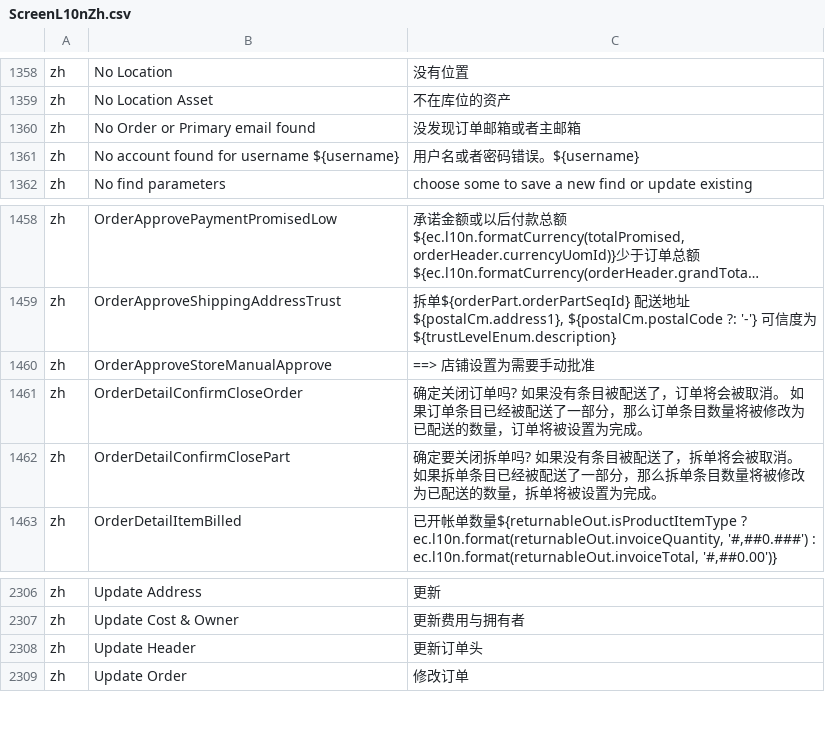
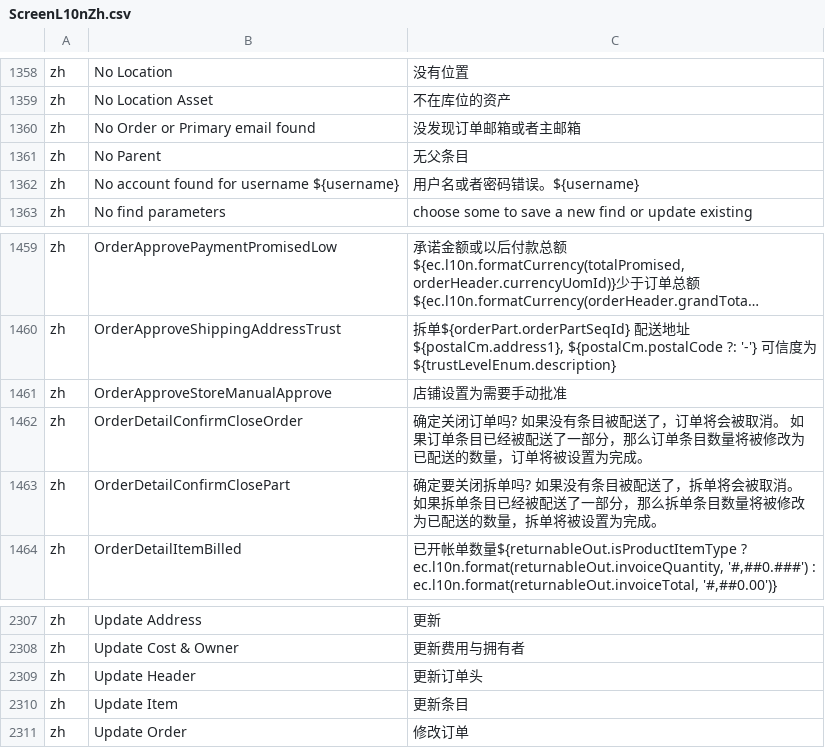
Before and after one commit to hellozhangwei/moqui-zapps, a CSV file: data/ScreenL10nZh.csv, drawn as a sheet; only a part is shown, gaps mark what is left out; long unchanged cells end in …; addresses are those after the commit; the diff names each change by its address in the sheet, - before the commit and + after, or states it on an @@ line.

```diff
--- a/data/ScreenL10nZh.csv
+++ b/data/ScreenL10nZh.csv
+row 1361: zh | No Parent | 无父条目
-C1461: ==> 店铺设置为需要手动批准
+C1461: 店铺设置为需要手动批准
+row 2310: zh | Update Item | 更新条目
```
Also changed, not shown: 1 other file.
